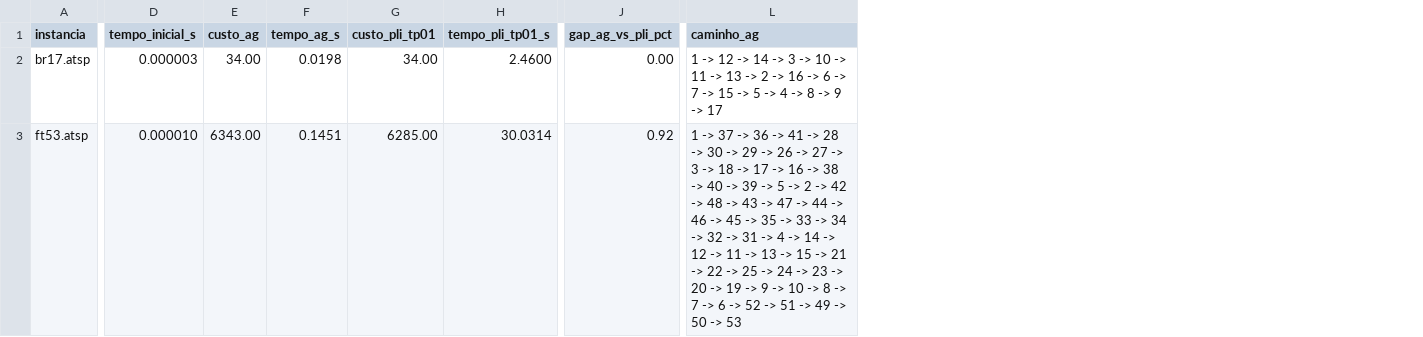
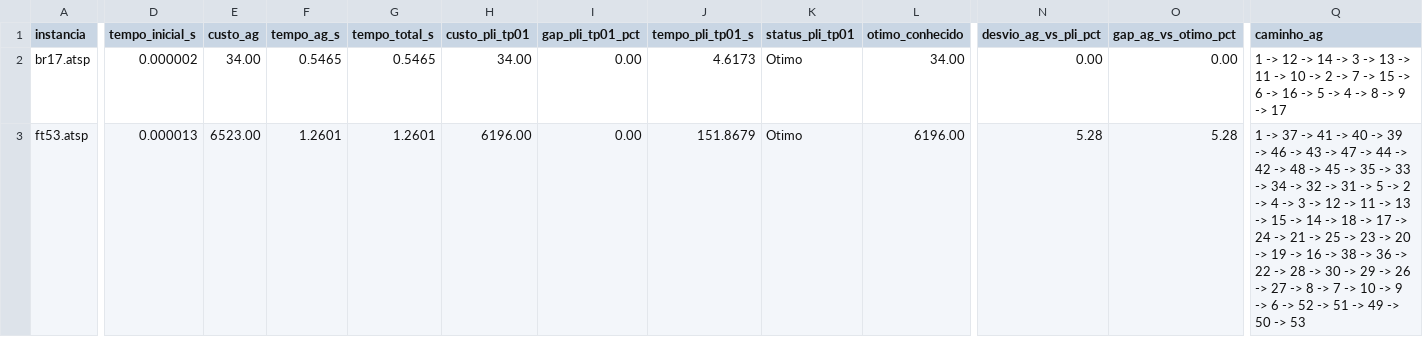
Before and after one commit to Guibas698/pesquisa-operacional-tp02, a CSV file: resultados_tp02.csv, drawn as a sheet; only a part is shown, gaps mark what is left out; removed rows and columns are numbered as before the commit, all else as after; the diff covers the shown part only; the diff names each change by its address in the sheet, - before the commit and + after, or states it on an @@ line.

```diff
--- a/resultados_tp02.csv
+++ b/resultados_tp02.csv
+column G (tempo_total_s), rows 2-3: 0.5465 | 1.2601
+column I (gap_pli_tp01_pct), rows 2-3: 0.00 | 0.00
+column K (status_pli_tp01), rows 2-3: Otimo | Otimo
+column L (otimo_conhecido), rows 2-3: 34.00 | 6196.00
-column J (gap_ag_vs_pli_pct), rows 2-3: 0.00 | 0.92
+column N (desvio_ag_vs_pli_pct), rows 2-3: 0.00 | 5.28
+column O (gap_ag_vs_otimo_pct), rows 2-3: 0.00 | 5.28
-D2 (tempo_inicial_s): 0.000003
+D2 (tempo_inicial_s): 0.000002
-F2 (tempo_ag_s): 0.0198
+F2 (tempo_ag_s): 0.5465
-J2 (tempo_pli_tp01_s): 2.4600
+J2 (tempo_pli_tp01_s): 4.6173
-Q2 (caminho_ag): …3 -> 10 -> 11 -> 13 -> 2 -> 16 -> 6 -> 7 -> 15 -> 5…
+Q2 (caminho_ag): …3 -> 13 -> 11 -> 10 -> 2 -> 7 -> 15 -> 6 -> 16 -> 5…
-D3 (tempo_inicial_s): 0.000010
+D3 (tempo_inicial_s): 0.000013
-E3 (custo_ag): 6343.00
+E3 (custo_ag): 6523.00
-F3 (tempo_ag_s): 0.1451
+F3 (tempo_ag_s): 1.2601
-H3 (custo_pli_tp01): 6285.00
+H3 (custo_pli_tp01): 6196.00
-J3 (tempo_pli_tp01_s): 30.0314
+J3 (tempo_pli_tp01_s): 151.8679
-Q3 (caminho_ag): …37 -> 36 -> 41 -> 28 -> 30 -> 29 -> 26 -> 27 -> 3 -> 18 -> 17 -> 16 -> 38 -> 40 -> 39 -> 5 -> 2 -> 42 -> 48 -> 43 -> 47 -> 44 -> 46 -> 45 -> 35 -> 33 -> 34 -> 32 -> 31 -> 4 -> 14 -> 12 -> 11 -> 13 -> 15 -> 21 -> 22 -> 25 -> 24 -> 23 -> 20 -> 19 -> 9 -> 10 -> 8 -> 7 -> 6…
+Q3 (caminho_ag): …37 -> 41 -> 40 -> 39 -> 46 -> 43 -> 47 -> 44 -> 42 -> 48 -> 45 -> 35 -> 33 -> 34 -> 32 -> 31 -> 5 -> 2 -> 4 -> 3 -> 12 -> 11 -> 13 -> 15 -> 14 -> 18 -> 17 -> 24 -> 21 -> 25 -> 23 -> 20 -> 19 -> 16 -> 38 -> 36 -> 22 -> 28 -> 30 -> 29 -> 26 -> 27 -> 8 -> 7 -> 10 -> 9 -> 6…
```
Also changed, not shown: 67 edited cells elsewhere in this file, 3 other files.
